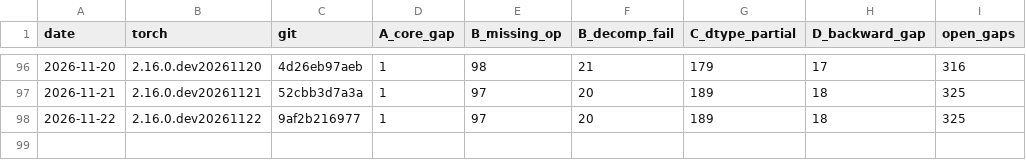
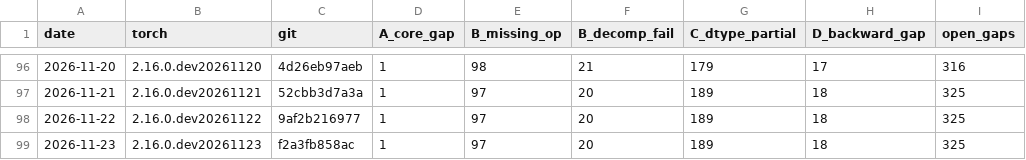
Before and after one commit to jhavukainen/mps-coverage, a CSV file: history.csv, drawn as a sheet; only a part is shown, gaps mark what is left out.

```diff
--- a/history.csv
+++ b/history.csv
@@ -98 +98,2 @@ date,torch,git,A_core_gap,B_missing_op,B_decomp_fail,C_dtype_partial,D_backward_
 2026-11-22,2.16.0.dev20261122,9af2b216977,1,97,20,189,18,325
+2026-11-23,2.16.0.dev20261123,f2a3fb858ac,1,97,20,189,18,325
```
Also changed, not shown: 2 other files.
